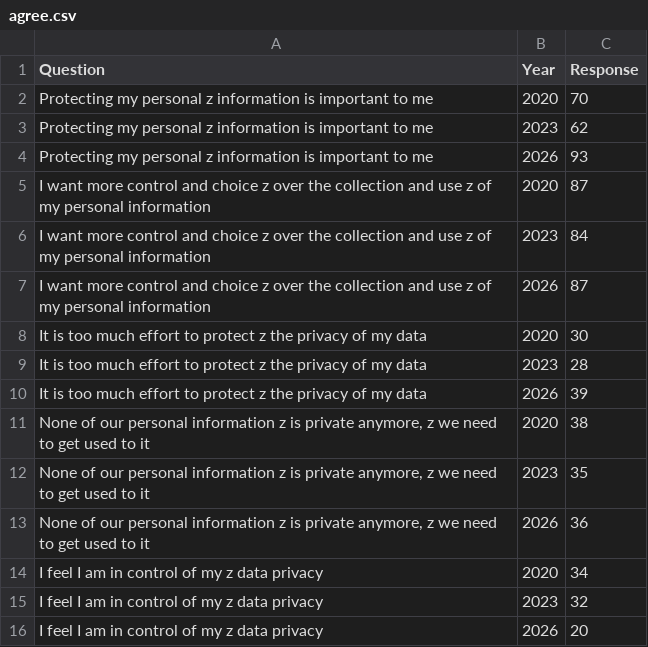
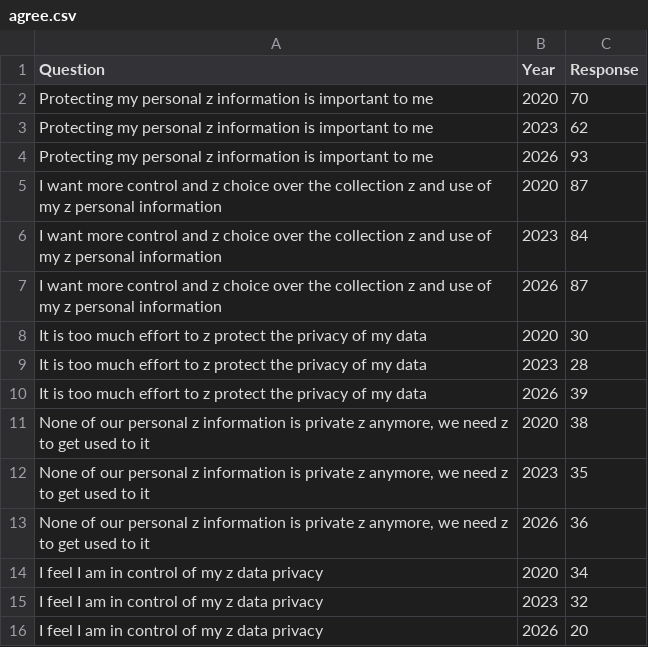
Before and after one commit to InBontWeTrust/DataVis_A2, a CSV file: data/agree.csv, drawn as a sheet.

```diff
--- a/data/agree.csv
+++ b/data/agree.csv
@@ -4,11 +4,11 @@ Protecting my personal z information is important to me,2023,62
 Protecting my personal z information is important to me,2026,93
-I want more control and choice z over the collection and use z of my personal information,2020,87
-I want more control and choice z over the collection and use z of my personal information,2023,84
-I want more control and choice z over the collection and use z of my personal information,2026,87
-It is too much effort to protect z the privacy of my data,2020,30
-It is too much effort to protect z the privacy of my data,2023,28
-It is too much effort to protect z the privacy of my data,2026,39
-"None of our personal information z is private anymore, z we need to get used to it",2020,38
-"None of our personal information z is private anymore, z we need to get used to it",2023,35
-"None of our personal information z is private anymore, z we need to get used to it",2026,36
+I want more control and z choice  over the collection z and use of my z personal information,2020,87
+I want more control and z choice  over the collection z and use of my z personal information,2023,84
+I want more control and z choice  over the collection z and use of my z personal information,2026,87
+It is too much effort to z protect the privacy of my data,2020,30
+It is too much effort to z protect the privacy of my data,2023,28
+It is too much effort to z protect the privacy of my data,2026,39
+"None of our personal z information is private z anymore, we need z to get used to it",2020,38
+"None of our personal z information is private z anymore, we need z to get used to it",2023,35
+"None of our personal z information is private z anymore, we need z to get used to it",2026,36
 I feel I am in control of my z data privacy,2020,34
```
Also changed, not shown: 7 other files.
